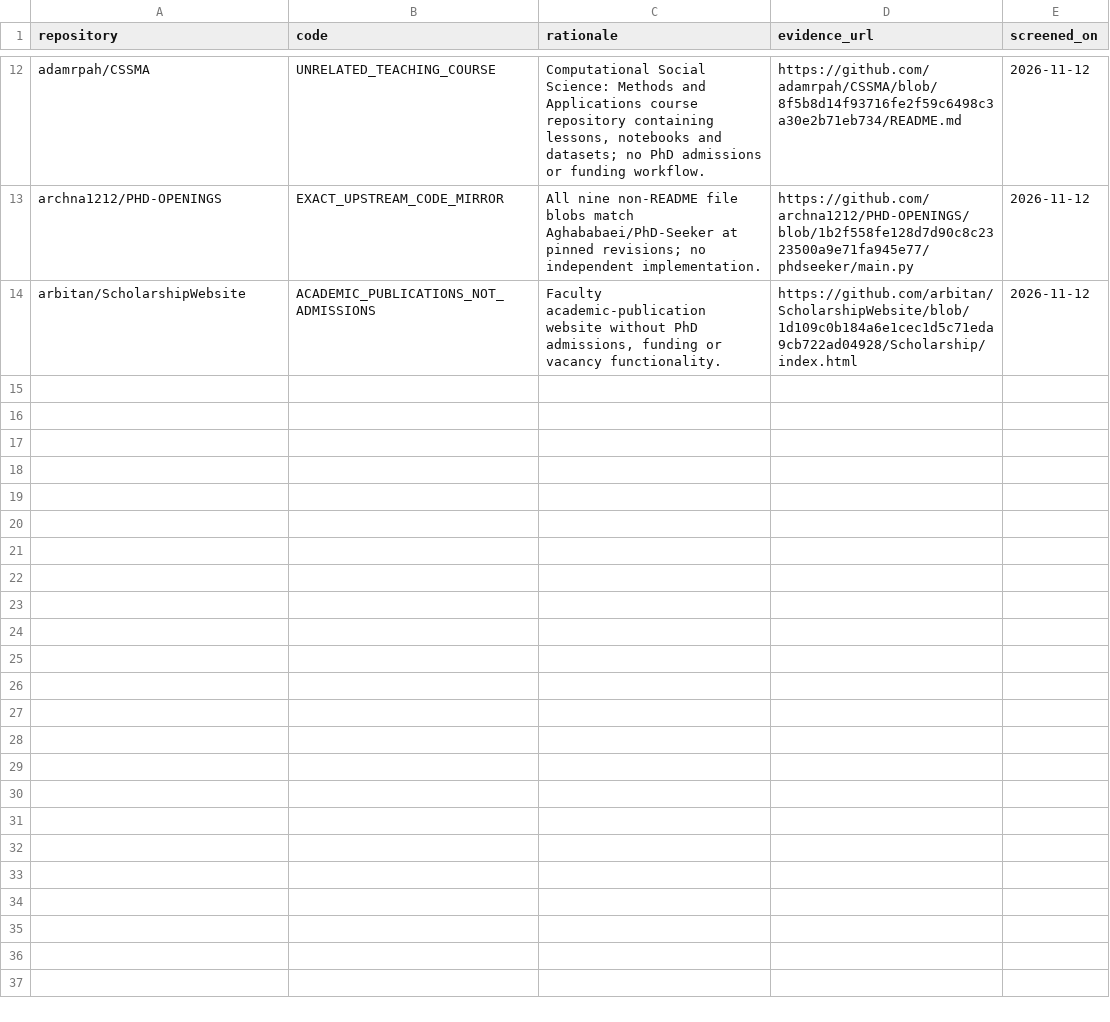
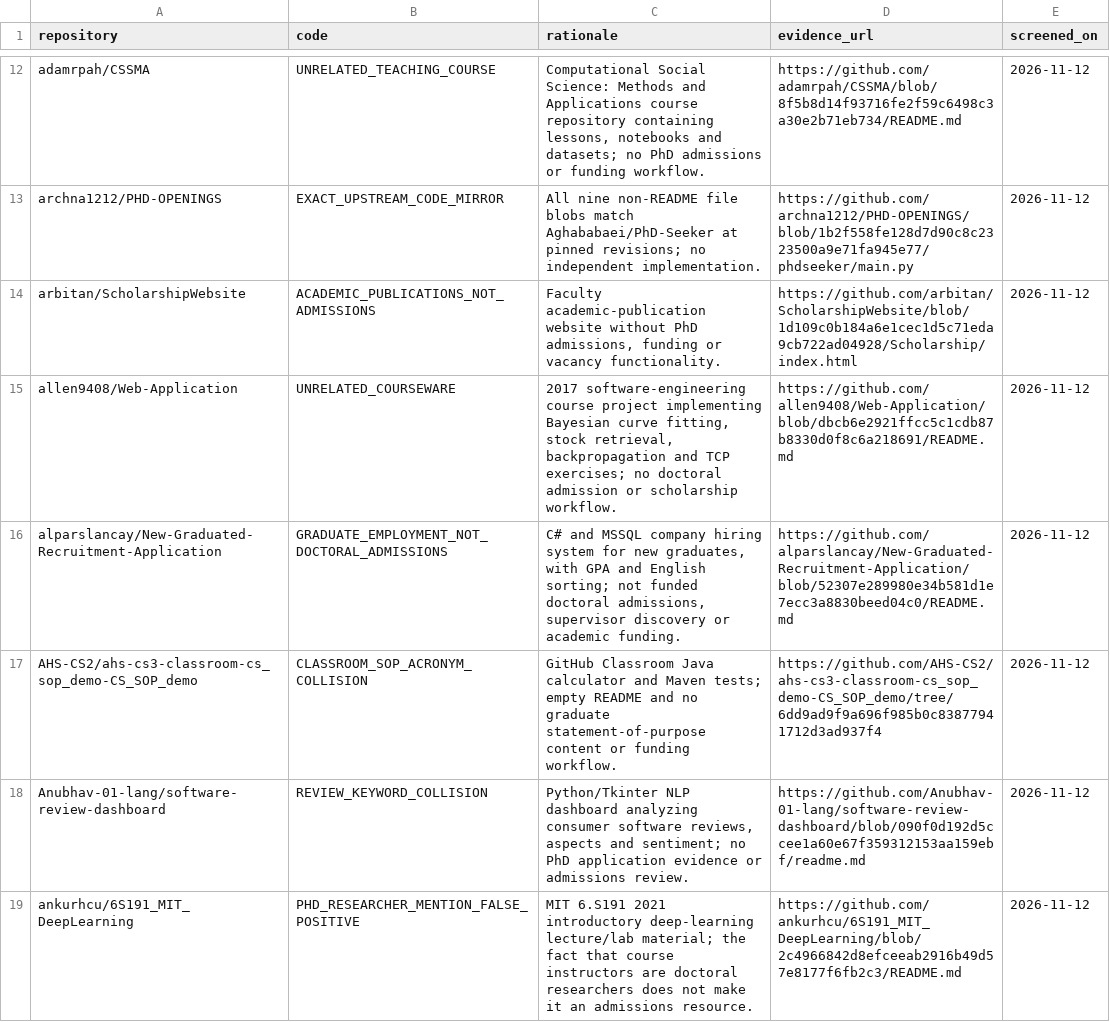
Before and after one commit to Armanasq/phd_application, a CSV file: data/exclusions.csv, drawn as a sheet; only a part is shown, gaps mark what is left out; the diff names each change by its address in the sheet, - before the commit and + after, or states it on an @@ line.

Commit message:
research: screen five unrelated candidates and reconcile live coverage

```diff
--- a/data/exclusions.csv
+++ b/data/exclusions.csv
+row 15: allen9408/Web-Application | UNRELATED_COURSEWARE | 2017 software-engineering course project implementing Bayesian curve fitting, stock retrieval, backpropagation and TCP exercises; no doctoral admission or scholarship workflow. | https://github.com/allen9408/Web-Application/blob/dbcb6e2921ffcc5c1cdb87b8330d0f8c6a218691/README.md | 2026-11-12
+row 16: alparslancay/New-Graduated-Recruitment-Application | GRADUATE_EMPLOYMENT_NOT_DOCTORAL_ADMISSIONS | C# and MSSQL company hiring system for new graduates, with GPA and English sorting; not funded doctoral admissions, supervisor discovery or academic funding. | https://github.com/alparslancay/New-Graduated-Recruitment-Application/blob/52307e289980e34b581d1e7ecc3a8830beed04c0/README.md | 2026-11-12
+row 17: AHS-CS2/ahs-cs3-classroom-cs_sop_demo-CS_SOP_demo | CLASSROOM_SOP_ACRONYM_COLLISION | GitHub Classroom Java calculator and Maven tests; empty README and no graduate statement-of-purpose content or funding workflow. | https://github.com/AHS-CS2/ahs-cs3-classroom-cs_sop_demo-CS_SOP_demo/tree/6dd9ad9f9a696f985b0c83877941712d3ad937f4 | 2026-11-12
+row 18: Anubhav-01-lang/software-review-dashboard | REVIEW_KEYWORD_COLLISION | Python/Tkinter NLP dashboard analyzing consumer software reviews, aspects and sentiment; no PhD application evidence or admissions review. | https://github.com/Anubhav-01-lang/software-review-dashboard/blob/090f0d192d5ccee1a60e67f359312153aa159ebf/readme.md | 2026-11-12
+row 19: ankurhcu/6S191_MIT_DeepLearning | PHD_RESEARCHER_MENTION_FALSE_POSITIVE | MIT 6.S191 2021 introductory deep-learning lecture/lab material; the fact that course instructors are doctoral researchers does not make it an admissions resource. | https://github.com/ankurhcu/6S191_MIT_DeepLearning/blob/2c4966842d8efceeab2916b49d57e8177f6fb2c3/README.md | 2026-11-12
```
Also changed, not shown: data/github_discovery_candidates.csv, 5 other files.
